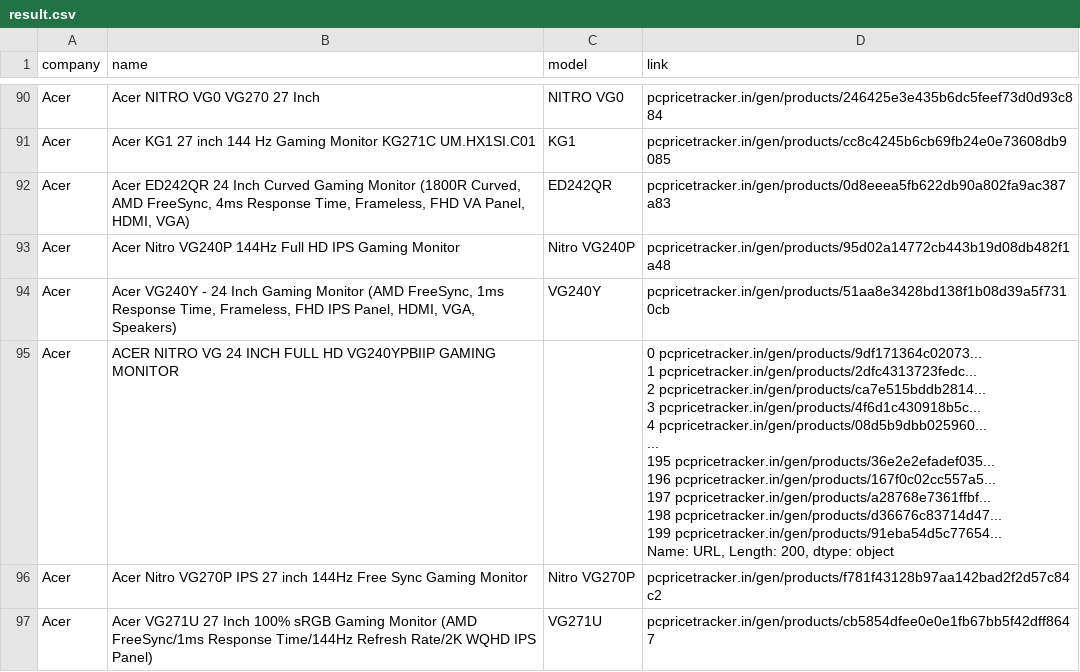
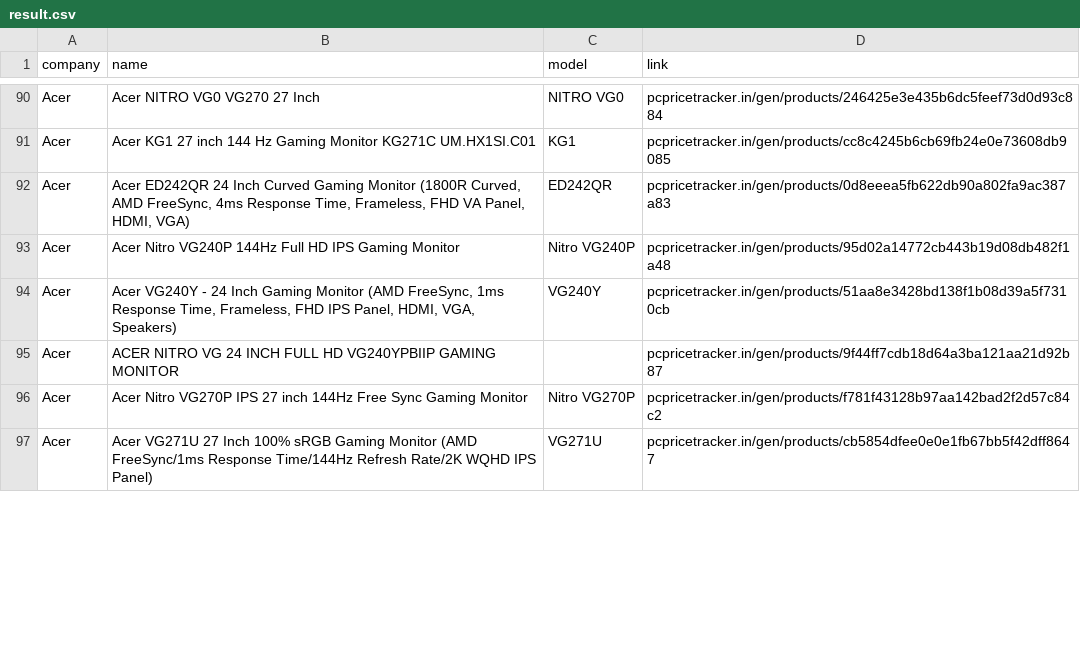
Before and after one commit to sarthak395/Dass_Project, a CSV file: Monitor/result.csv, drawn as a sheet; only a part is shown, gaps mark what is left out; the diff covers the shown part only.

Commit message:
further changed link extract

```diff
--- a/Monitor/result.csv
+++ b/Monitor/result.csv
@@ -116,14 +94,3 @@ Acer,Acer Nitro VG240P 144Hz Full HD IPS Gaming Monitor,Nitro VG240P,pcpricetrac
 Acer,"Acer VG240Y - 24 Inch Gaming Monitor (AMD FreeSync, 1ms Response Time, Frameless, FHD IPS Panel, HDMI, VGA, Speakers)",VG240Y,pcpricetracker.in/gen/products/51aa8e3428bd138f1b08d39a5f7310cb
-Acer,ACER NITRO VG 24 INCH FULL HD VG240YPBIIP GAMING MONITOR,,"0      pcpricetracker.in/gen/products/9df171364c02073...
-1      pcpricetracker.in/gen/products/2dfc4313723fedc...
-2      pcpricetracker.in/gen/products/ca7e515bddb2814...
-3      pcpricetracker.in/gen/products/4f6d1c430918b5c...
-4      pcpricetracker.in/gen/products/08d5b9dbb025960...
-                             ...
-195    pcpricetracker.in/gen/products/36e2e2efadef035...
-196    pcpricetracker.in/gen/products/167f0c02cc557a5...
-197    pcpricetracker.in/gen/products/a28768e7361ffbf...
-198    pcpricetracker.in/gen/products/d36676c83714d47...
-199    pcpricetracker.in/gen/products/91eba54d5c77654...
-Name: URL, Length: 200, dtype: object"
+Acer,ACER NITRO VG 24 INCH FULL HD VG240YPBIIP GAMING MONITOR,,pcpricetracker.in/gen/products/9f44ff7cdb18d64a3ba121aa21d92b87
 Acer,Acer Nitro VG270P IPS 27 inch 144Hz Free Sync Gaming Monitor,Nitro VG270P,pcpricetracker.in/gen/products/f781f43128b97aa142bad2f2d57c84c2
```
Also changed, not shown: 4 edited cells elsewhere in this file, 1 other file.
